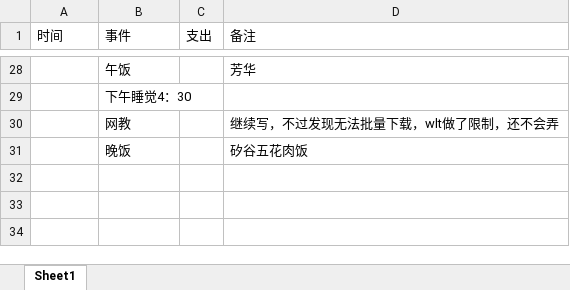
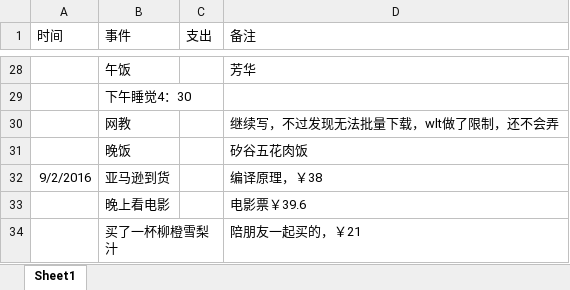
Before and after one commit to wzwmxd/article, an Excel workbook: USTC/支出表.xlsx, sheet Sheet1, drawn as a sheet; only a part is shown, gaps mark what is left out; values as stored, in another font and other column widths than the file's, no borders; the diff names each change by its address in the sheet, - before the commit and + after, or states it on an @@ line.

```diff
--- a/USTC/支出表.xlsx (sheet Sheet1)
+++ b/USTC/支出表.xlsx (sheet Sheet1)
+row 32: 9/2/2016 | 亚马逊到货 |  | 编译原理，￥38
+row 33:  | 晚上看电影 |  | 电影票￥39.6
+row 34:  | 买了一杯柳橙雪梨汁 |  | 陪朋友一起买的，￥21
```
Also changed, not shown: 52 other files.
